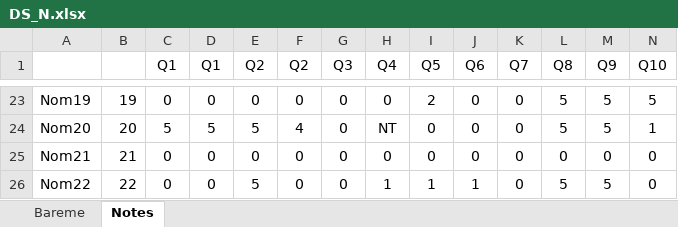
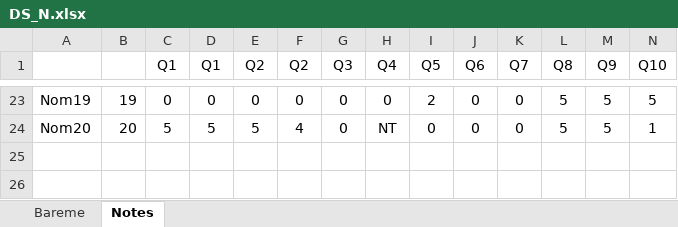
Before and after one commit to xpessoles/EvaluationCompetences, an Excel workbook: scripts/Competences/DS_N.xlsx, sheet Notes, drawn as a sheet; only a part is shown, gaps mark what is left out; values as stored, in another font and other column widths than the file's, no borders; rows hold the shown columns only; the diff names each change by its address in the sheet, - before the commit and + after, or states it on an @@ line.

```diff
--- a/scripts/Competences/DS_N.xlsx (sheet Notes)
+++ b/scripts/Competences/DS_N.xlsx (sheet Notes)
-row 25: Nom21 | 21 | 0 | 0 | 0 | 0 | 0 | 0 | 0 | 0 | 0 | 0 | 0 | 0
-row 26: Nom22 | 22 | 0 | 0 | 5 | 0 | 0 | 1 | 1 | 1 | 0 | 5 | 5 | 0
```
Also changed, not shown: scripts/Competences/Eleves_PSIe.xlsx, 10 other files.
